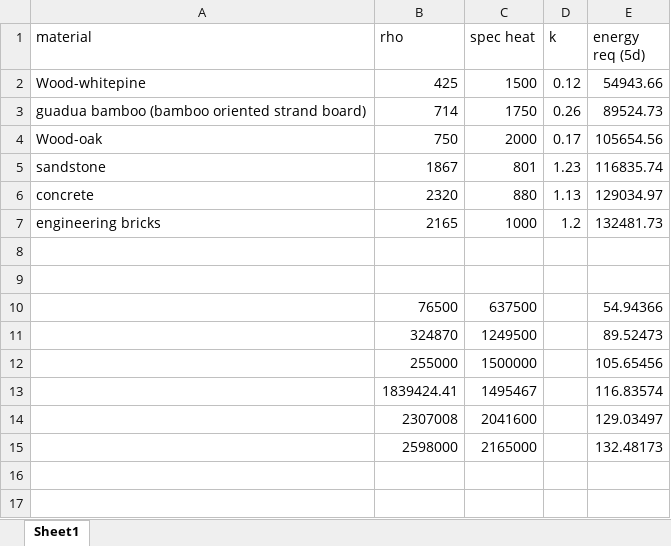
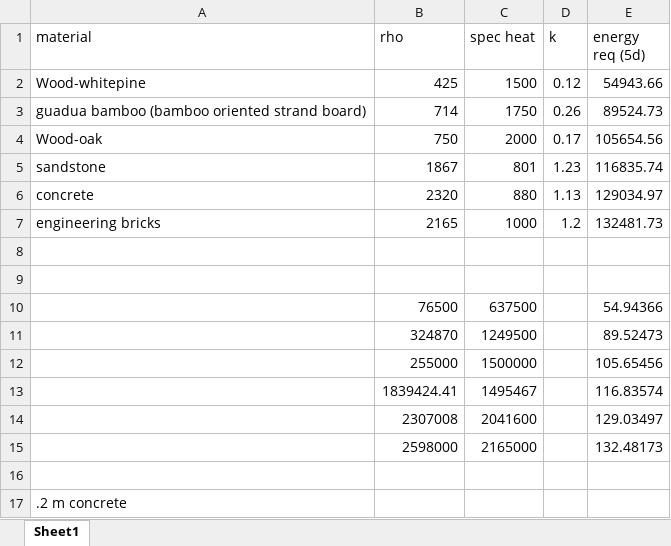
Before and after one commit to iamrwbylover/thermal-load-simulation, an Excel workbook: Data/materials.xlsx, sheet Sheet1, drawn as a sheet; values as stored, in another font and other column widths than the file's, no borders; the diff names each change by its address in the sheet, - before the commit and + after, or states it on an @@ line.

```diff
--- a/Data/materials.xlsx (sheet Sheet1)
+++ b/Data/materials.xlsx (sheet Sheet1)
+row 16: (empty)
+row 17: .2 m concrete
```
Also changed, not shown: Data/Radiation/ShortwaveRadiation-guadua bamboo.xlsx, Data/Radiation/ShortwaveRadiation-oak.xlsx, 14 other files.
